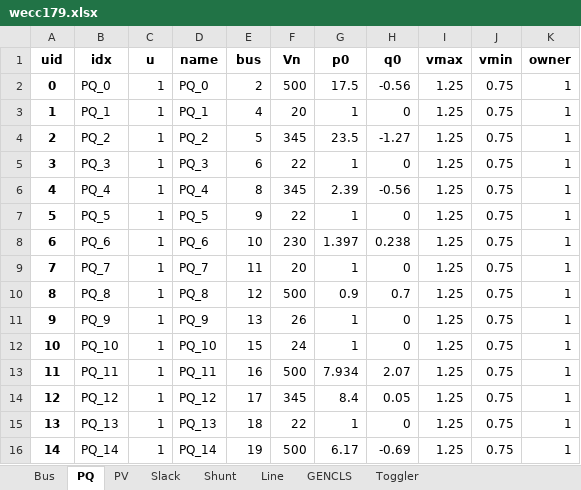
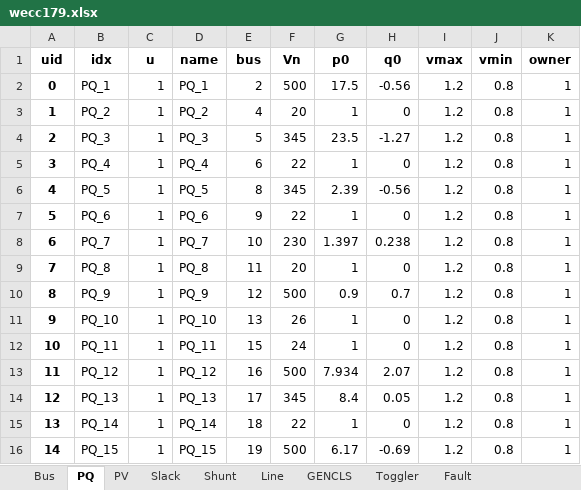
Before and after one commit to jinningwang/andes, an Excel workbook: andes/cases/wecc/wecc179.xlsx, sheet PQ, drawn as a sheet; only a part is shown; values as stored, in another font and other column widths than the file's, no borders; the diff covers the shown part only; the diff names each change by its address in the sheet, - before the commit and + after, or states it on an @@ line.

```diff
--- a/andes/cases/wecc/wecc179.xlsx (sheet PQ)
+++ b/andes/cases/wecc/wecc179.xlsx (sheet PQ)
+sheet tab: Fault
-B2 (idx): PQ_0
+B2 (idx): PQ_1
-D2 (name): PQ_0
+D2 (name): PQ_1
-I2:I16 (vmax): 1.25
+I2:I16 (vmax): 1.2
-J2:J16 (vmin): 0.75
+J2:J16 (vmin): 0.8
-B3 (idx): PQ_1
+B3 (idx): PQ_2
-D3 (name): PQ_1
+D3 (name): PQ_2
-B4 (idx): PQ_2
+B4 (idx): PQ_3
-D4 (name): PQ_2
+D4 (name): PQ_3
-B5 (idx): PQ_3
+B5 (idx): PQ_4
-D5 (name): PQ_3
+D5 (name): PQ_4
-B6 (idx): PQ_4
+B6 (idx): PQ_5
-D6 (name): PQ_4
+D6 (name): PQ_5
-B7 (idx): PQ_5
+B7 (idx): PQ_6
-D7 (name): PQ_5
+D7 (name): PQ_6
-B8 (idx): PQ_6
+B8 (idx): PQ_7
-D8 (name): PQ_6
+D8 (name): PQ_7
-B9 (idx): PQ_7
+B9 (idx): PQ_8
-D9 (name): PQ_7
+D9 (name): PQ_8
-B10 (idx): PQ_8
+B10 (idx): PQ_9
-D10 (name): PQ_8
+D10 (name): PQ_9
-B11 (idx): PQ_9
+B11 (idx): PQ_10
-D11 (name): PQ_9
+D11 (name): PQ_10
-B12 (idx): PQ_10
+B12 (idx): PQ_11
-D12 (name): PQ_10
+D12 (name): PQ_11
-B13 (idx): PQ_11
+B13 (idx): PQ_12
-D13 (name): PQ_11
+D13 (name): PQ_12
-B14 (idx): PQ_12
+B14 (idx): PQ_13
-D14 (name): PQ_12
+D14 (name): PQ_13
-B15 (idx): PQ_13
+B15 (idx): PQ_14
-D15 (name): PQ_13
+D15 (name): PQ_14
-B16 (idx): PQ_14
+B16 (idx): PQ_15
-D16 (name): PQ_14
+D16 (name): PQ_15
```
Also changed, not shown: 356 edited cells elsewhere in this sheet, sheet Line, sheet GENCLS, sheet Shunt, sheet Toggler, 2 other files.
